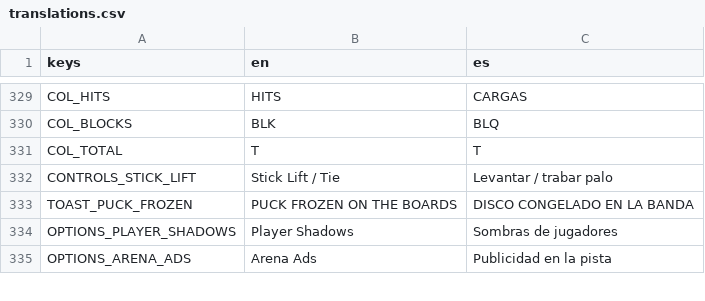
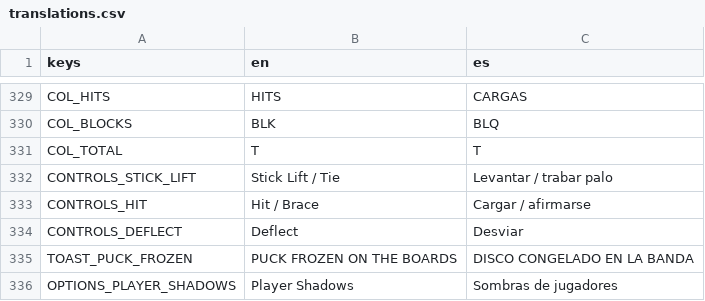
Before and after one commit to Melon-Collie/mitts, a CSV file: locale/translations.csv, drawn as a sheet; only a part is shown, gaps mark what is left out; the shorter side is filled out with more unchanged rows.

```diff
--- a/locale/translations.csv
+++ b/locale/translations.csv
@@ -332,2 +332,4 @@ COL_TOTAL,T,T
 CONTROLS_STICK_LIFT,Stick Lift / Tie,Levantar / trabar palo
+CONTROLS_HIT,Hit / Brace,Cargar / afirmarse
+CONTROLS_DEFLECT,Deflect,Desviar
 TOAST_PUCK_FROZEN,PUCK FROZEN ON THE BOARDS,DISCO CONGELADO EN LA BANDA
```
Also changed, not shown: 9 other files.
